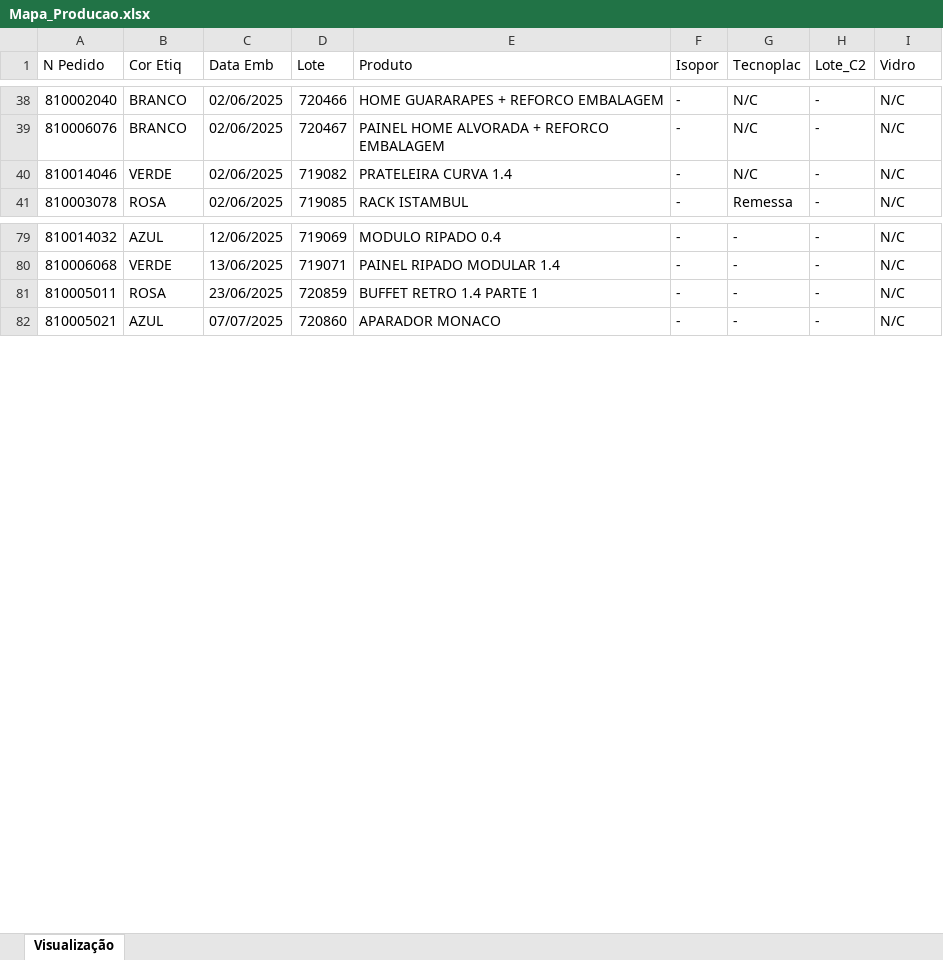
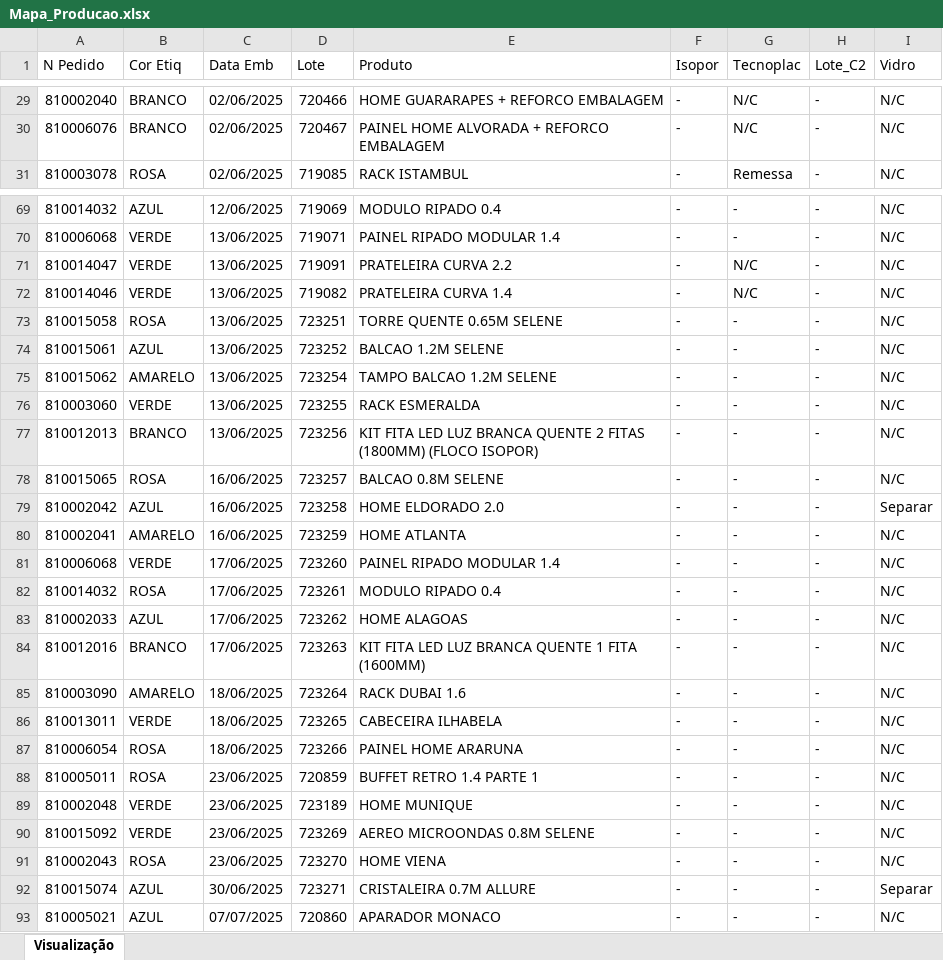
Before and after one commit to enzokpedrica/LineaBrasil, an Excel workbook: Isopor/Mapa_Producao.xlsx, sheet Visualização, drawn as a sheet; only a part is shown, gaps mark what is left out; values as stored, in another font and other column widths than the file's, no cell formats; removed rows and columns are numbered as before the commit, all else as after; the diff covers the shown part only; the diff names each change by its address in the sheet, - before the commit and + after, or states it on an @@ line.

Commit message:
Lógica da coluna Vidro concluida

```diff
--- a/Isopor/Mapa_Producao.xlsx (sheet Visualização)
+++ b/Isopor/Mapa_Producao.xlsx (sheet Visualização)
-row 40: 810014046 | VERDE | 02/06/2025 | 719082 | PRATELEIRA CURVA 1.4 | - | N/C | - | N/C
+row 71: 810014047 | VERDE | 13/06/2025 | 719091 | PRATELEIRA CURVA 2.2 | - | N/C | - | N/C
+row 72: 810014046 | VERDE | 13/06/2025 | 719082 | PRATELEIRA CURVA 1.4 | - | N/C | - | N/C
+row 73: 810015058 | ROSA | 13/06/2025 | 723251 | TORRE QUENTE 0.65M SELENE | - | - | - | N/C
+row 74: 810015061 | AZUL | 13/06/2025 | 723252 | BALCAO 1.2M SELENE | - | - | - | N/C
+row 75: 810015062 | AMARELO | 13/06/2025 | 723254 | TAMPO BALCAO 1.2M SELENE | - | - | - | N/C
+row 76: 810003060 | VERDE | 13/06/2025 | 723255 | RACK ESMERALDA | - | - | - | N/C
+row 77: 810012013 | BRANCO | 13/06/2025 | 723256 | KIT FITA LED LUZ BRANCA QUENTE 2 FITAS (1800MM) (FLOCO ISOPOR) | - | - | - | N/C
+row 78: 810015065 | ROSA | 16/06/2025 | 723257 | BALCAO 0.8M SELENE | - | - | - | N/C
+row 79: 810002042 | AZUL | 16/06/2025 | 723258 | HOME ELDORADO 2.0 | - | - | - | Separar
+row 80: 810002041 | AMARELO | 16/06/2025 | 723259 | HOME ATLANTA | - | - | - | N/C
+row 81: 810006068 | VERDE | 17/06/2025 | 723260 | PAINEL RIPADO MODULAR 1.4 | - | - | - | N/C
+row 82: 810014032 | ROSA | 17/06/2025 | 723261 | MODULO RIPADO 0.4 | - | - | - | N/C
+row 83: 810002033 | AZUL | 17/06/2025 | 723262 | HOME ALAGOAS | - | - | - | N/C
+row 84: 810012016 | BRANCO | 17/06/2025 | 723263 | KIT FITA LED LUZ BRANCA QUENTE 1 FITA (1600MM) | - | - | - | N/C
+row 85: 810003090 | AMARELO | 18/06/2025 | 723264 | RACK DUBAI 1.6 | - | - | - | N/C
+row 86: 810013011 | VERDE | 18/06/2025 | 723265 | CABECEIRA ILHABELA | - | - | - | N/C
+row 87: 810006054 | ROSA | 18/06/2025 | 723266 | PAINEL HOME ARARUNA | - | - | - | N/C
+row 89: 810002048 | VERDE | 23/06/2025 | 723189 | HOME MUNIQUE | - | - | - | N/C
+row 90: 810015092 | VERDE | 23/06/2025 | 723269 | AEREO MICROONDAS 0.8M SELENE | - | - | - | N/C
+row 91: 810002043 | ROSA | 23/06/2025 | 723270 | HOME VIENA | - | - | - | N/C
+row 92: 810015074 | AZUL | 30/06/2025 | 723271 | CRISTALEIRA 0.7M ALLURE | - | - | - | Separar
```
Also changed, not shown: 1 added row, 10 removed rows and 9 edited cells elsewhere in this sheet, cell formats, Isopor/Outros/Mapa_Copia.xlsx, Isopor/Outros/Mapa_Transformado.xlsx, 1 other file.
